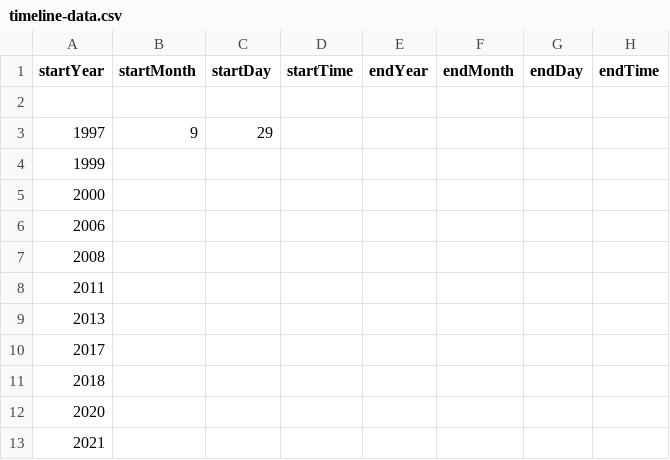
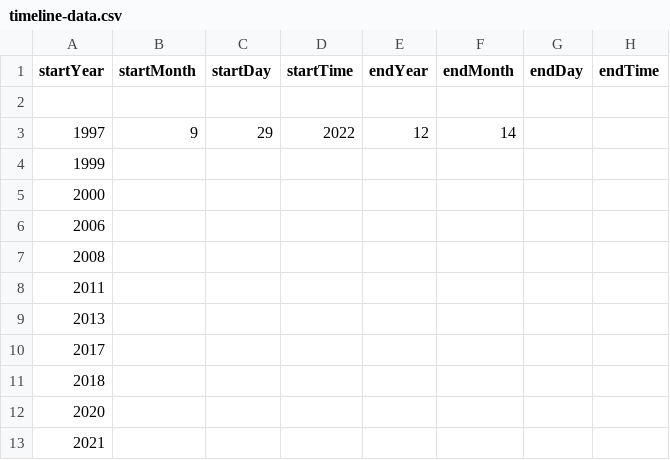
Before and after one commit to gaetan38/PWEB22-cronologia, a CSV file: docs/grupo6/timeline-data.csv, drawn as a sheet; only a part is shown; the diff names each change by its address in the sheet, - before the commit and + after, or states it on an @@ line.

Commit message:
Añadir fecha de fin al primer evento

```diff
--- a/docs/grupo6/timeline-data.csv
+++ b/docs/grupo6/timeline-data.csv
-D3 (startTime): (empty)
+D3 (startTime): 2022
-E3 (endYear): (empty)
+E3 (endYear): 12
-F3 (endMonth): (empty)
+F3 (endMonth): 14
```
